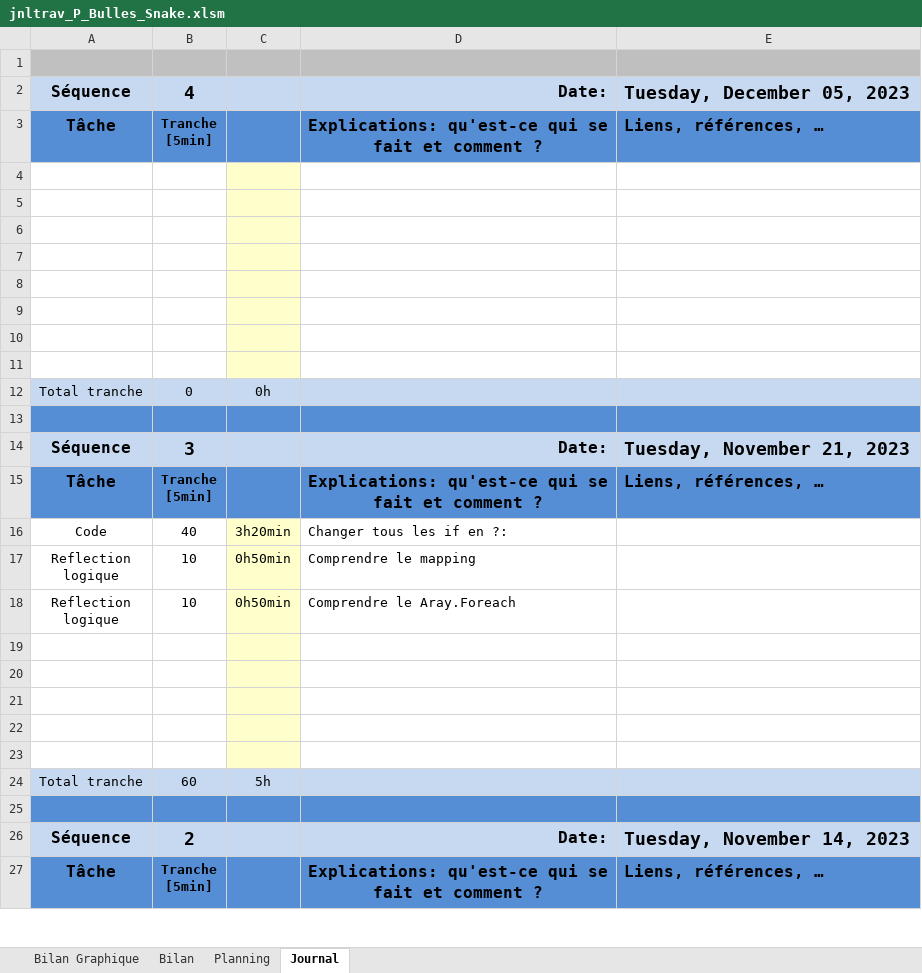
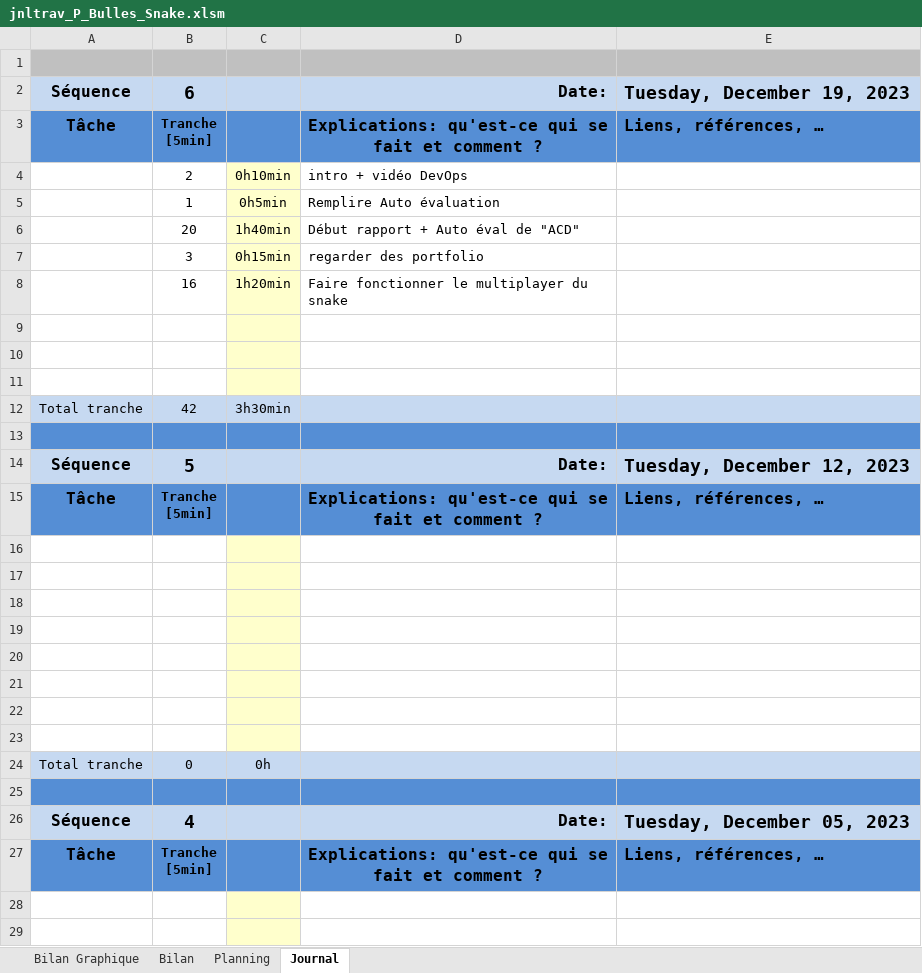
Before and after one commit to LucasLordon/P_Bulles_Snake, an Excel workbook: Doc/WIP/jnltrav_P_Bulles_Snake.xlsm, sheet Journal, drawn as a sheet; only a part is shown; the shorter side is filled out with more unchanged rows; values as stored, in another font and other column widths than the file's, no borders; charts and pictures and conditional formats not drawn; ↵ is a line break in a cell; the diff names each change by its address in the sheet, - before the commit and + after, or states it on an @@ line.

Commit message:
Update jnltrav_P_Bulles_Snake.xlsm

```diff
--- a/Doc/WIP/jnltrav_P_Bulles_Snake.xlsm (sheet Journal)
+++ b/Doc/WIP/jnltrav_P_Bulles_Snake.xlsm (sheet Journal)
+row 2: Séquence | 6 |  | Date: | Tuesday, December 19, 2023
+row 3: Tâche | Tranche ↵ [5min] |  | Explications: qu'est-ce qui se fait et comment ? | Liens, références, …
+row 4:  | 2 | 0h10min | intro + vidéo DevOps
+row 5:  | 1 | 0h5min | Remplire Auto évaluation
+row 6:  | 20 | 1h40min | Début rapport + Auto éval de "ACD"
+row 7:  | 3 | 0h15min | regarder des portfolio
+row 8:  | 16 | 1h20min | Faire fonctionner le multiplayer du snake
+row 9: (empty)
+row 10: (empty)
+row 11: (empty)
+row 12: Total tranche | 42 | 3h30min
+row 13: (empty)
+row 14: Séquence | 5 |  | Date: | Tuesday, December 12, 2023
+row 15: Tâche | Tranche ↵ [5min] |  | Explications: qu'est-ce qui se fait et comment ? | Liens, références, …
+row 16: (empty)
+row 17: (empty)
+row 18: (empty)
+row 19: (empty)
+row 20: (empty)
+row 21: (empty)
+row 22: (empty)
+row 23: (empty)
+row 24: Total tranche | 0 | 0h
+row 25: (empty)
```
Also changed, not shown: charts or pictures.
